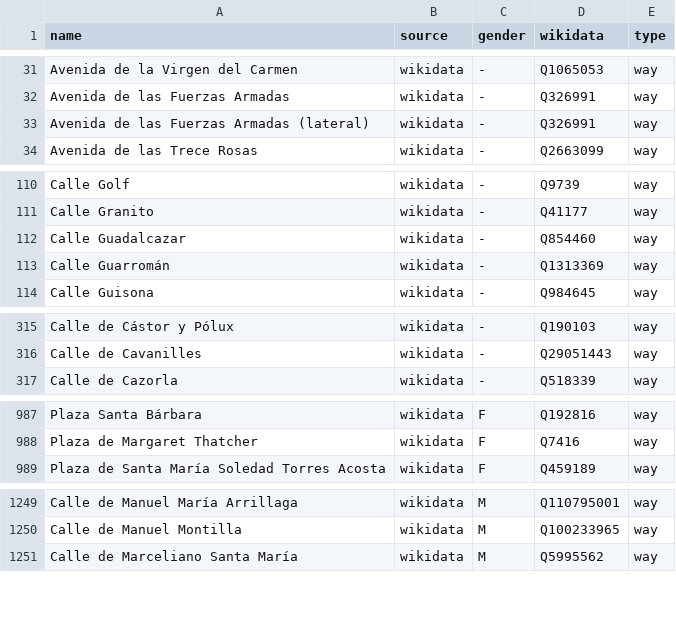
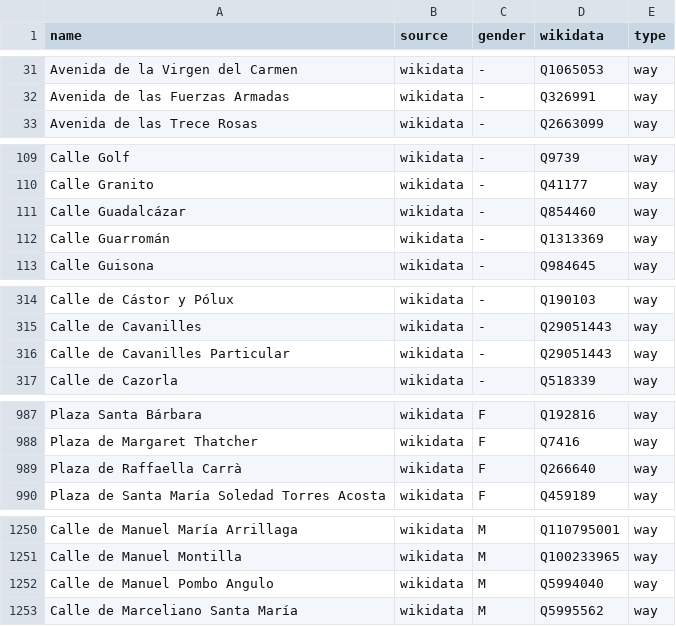
Before and after one commit to EqualStreetNames/equalstreetnames-madrid, a CSV file: data/gender.csv, drawn as a sheet; only a part is shown, gaps mark what is left out; removed rows and columns are numbered as before the commit, all else as after; the diff names each change by its address in the sheet, - before the commit and + after, or states it on an @@ line.

```diff
--- a/data/gender.csv
+++ b/data/gender.csv
-row 33: Avenida de las Fuerzas Armadas (lateral) | wikidata | - | Q326991 | way
-A111 (name): Calle Guadalcazar
+A111 (name): Calle Guadalcázar
+row 316: Calle de Cavanilles Particular | wikidata | - | Q29051443 | way
+row 989: Plaza de Raffaella Carrà | wikidata | F | Q266640 | way
+row 1252: Calle de Manuel Pombo Angulo | wikidata | M | Q5994040 | way
```
Also changed, not shown: data/other.csv, 3 other files.
